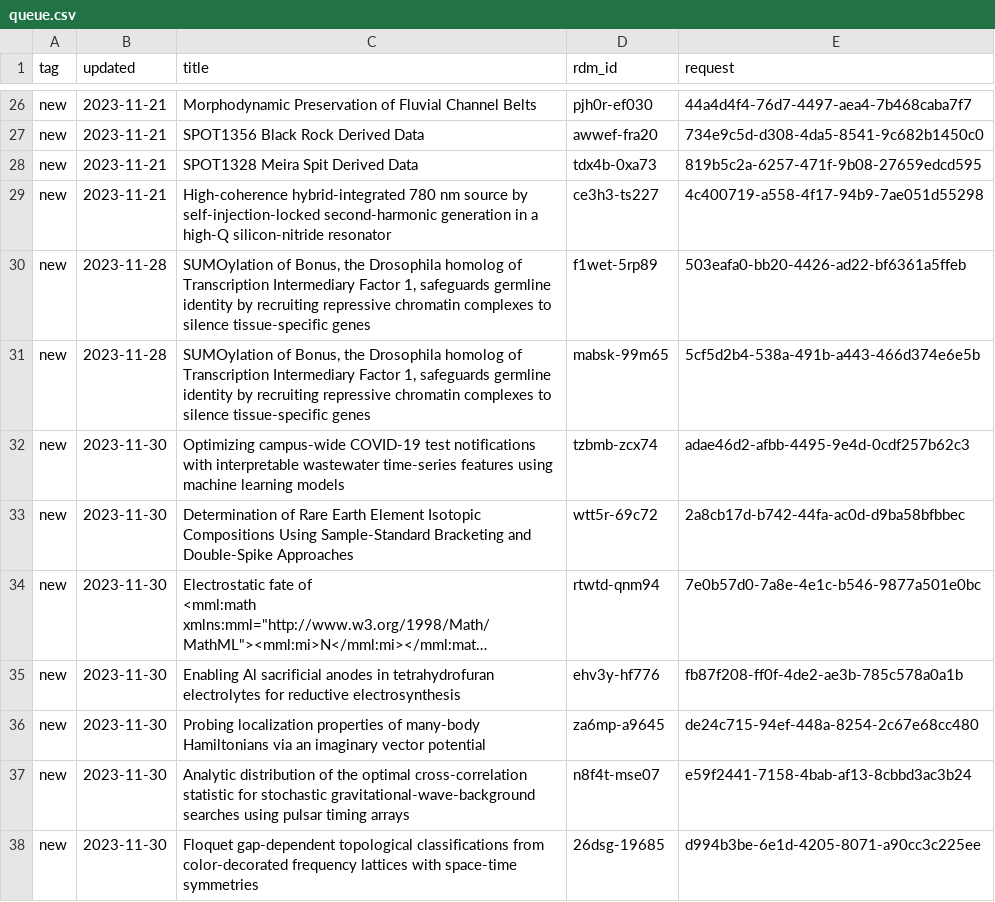
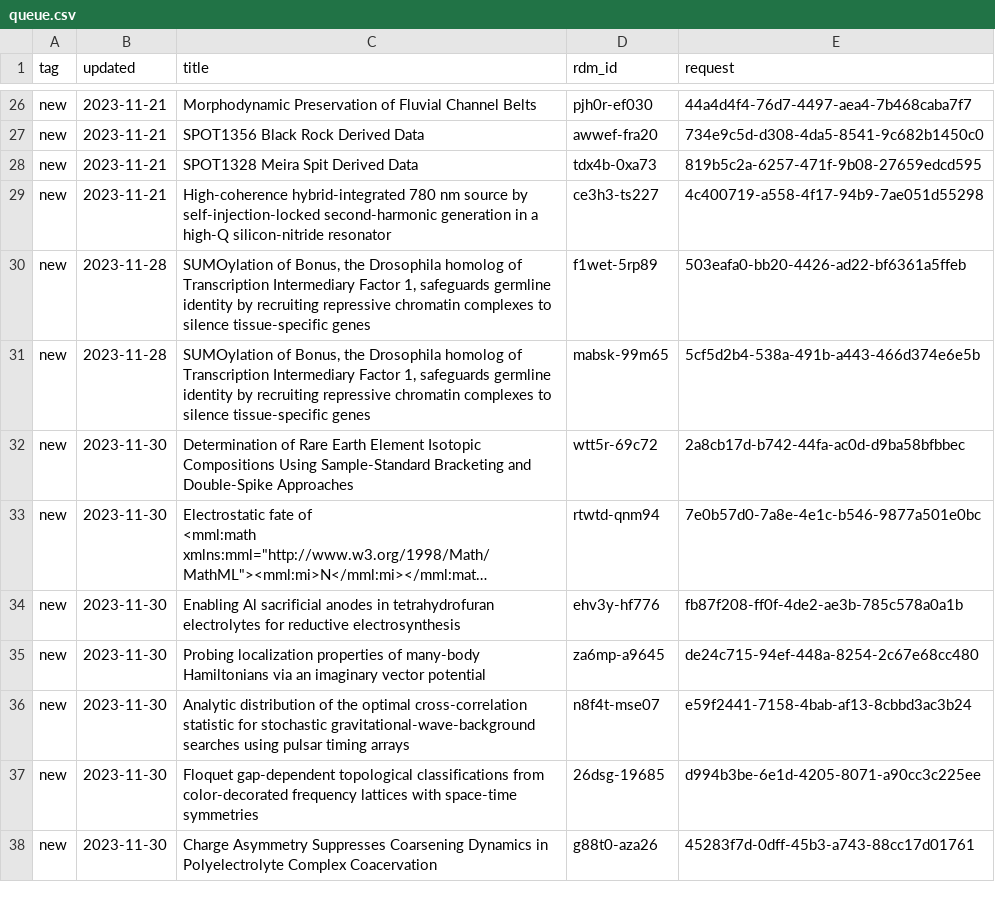
Before and after one commit to caltechlibrary/irdm-queue-portal, a CSV file: queue.csv, drawn as a sheet; only a part is shown, gaps mark what is left out; the shorter side is filled out with more unchanged rows; long unchanged cells end in …; the diff names each change by its address in the sheet, - before the commit and + after, or states it on an @@ line.

Commit message:
New data harvest

```diff
--- a/queue.csv
+++ b/queue.csv
-row 32: new | 2023-11-30 | Optimizing campus-wide COVID-19 test notifications with interpretable wastewater time-series features using machine learning models | tzbmb-zcx74 | adae46d2-afbb-4495-9e4d-0cdf257b62c3
```
